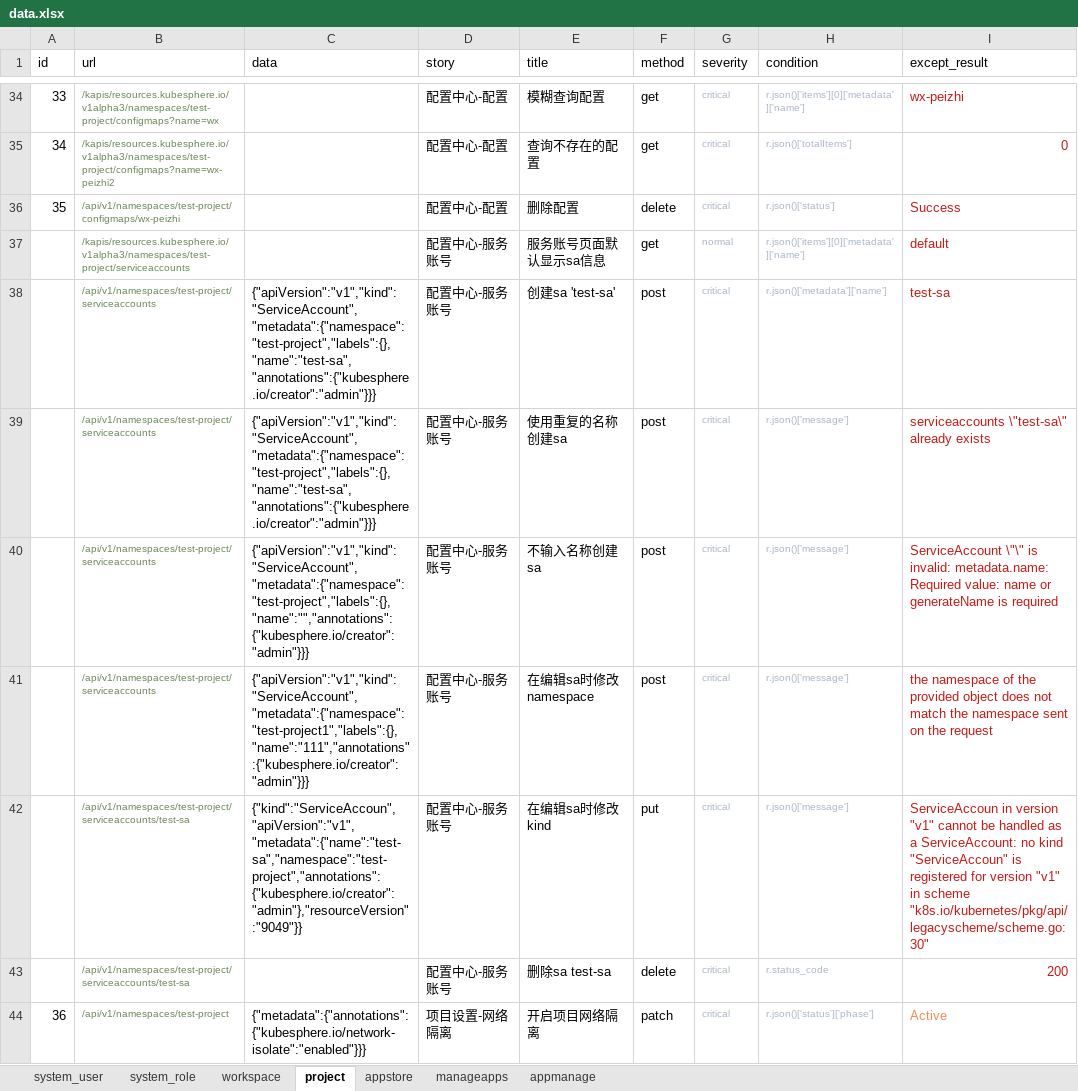
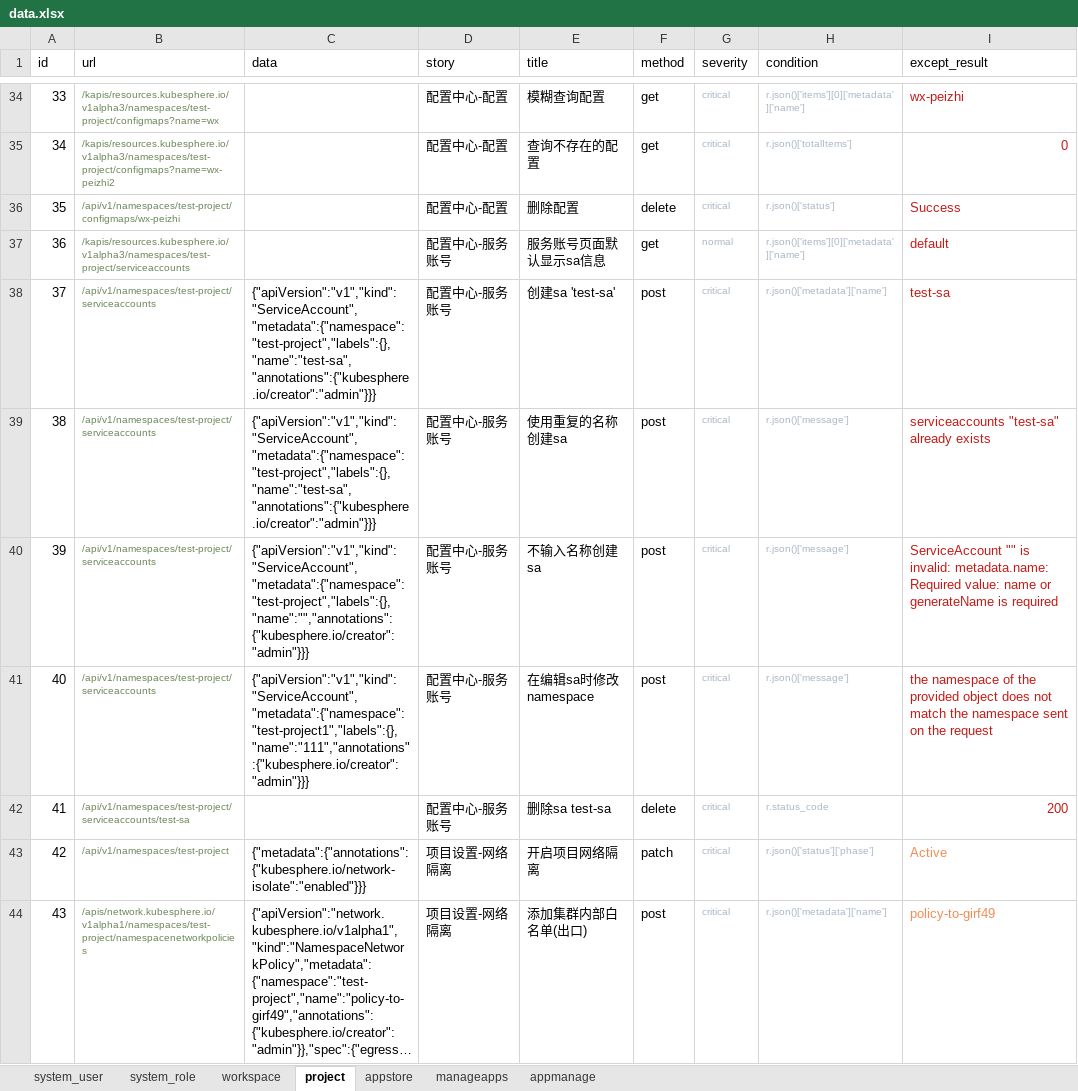
Before and after one commit to kubesphere-sigs/Api-AutoTest, an Excel workbook: data/data.xlsx, sheet project, drawn as a sheet; only a part is shown, gaps mark what is left out; the shorter side is filled out with more unchanged rows; long unchanged cells end in …; values as stored, in another font and other column widths than the file's, no borders; the diff names each change by its address in the sheet, - before the commit and + after, or states it on an @@ line.

Commit message:
修改service account校验条件

```diff
--- a/data/data.xlsx (sheet project)
+++ b/data/data.xlsx (sheet project)
@@ column A (id) renumbered from row 37 down @@
-I39 (except_result): serviceaccounts \"test-sa\" already exists
+I39 (except_result): serviceaccounts "test-sa" already exists
-I40 (except_result): ServiceAccount \"\" is invalid:…
+I40 (except_result): ServiceAccount "" is invalid:…
-row 42:  | /api/v1/namespaces/test-project/serviceaccounts/test-sa | {"kind":"ServiceAccoun","apiVersion":"v1","metadata":{"name":"test-sa","namespace":"test-project","annotations":{"kubesphere.io/creator":"admin"},"resourceVersion":"9049"}} | 配置中心-服务账号 | 在编辑sa时修改kind | put | critical | r.json()['message'] | ServiceAccoun in version "v1" cannot be handled as a ServiceAccount: no kind "ServiceAccoun" is registered for version "v1" in scheme "k8s.io/kubernetes/pkg/api/legacyscheme/scheme.go:30"
```
